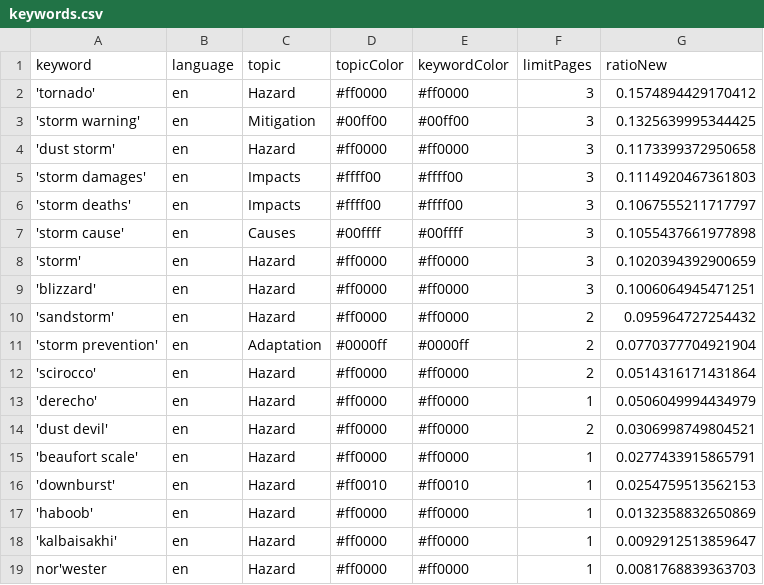
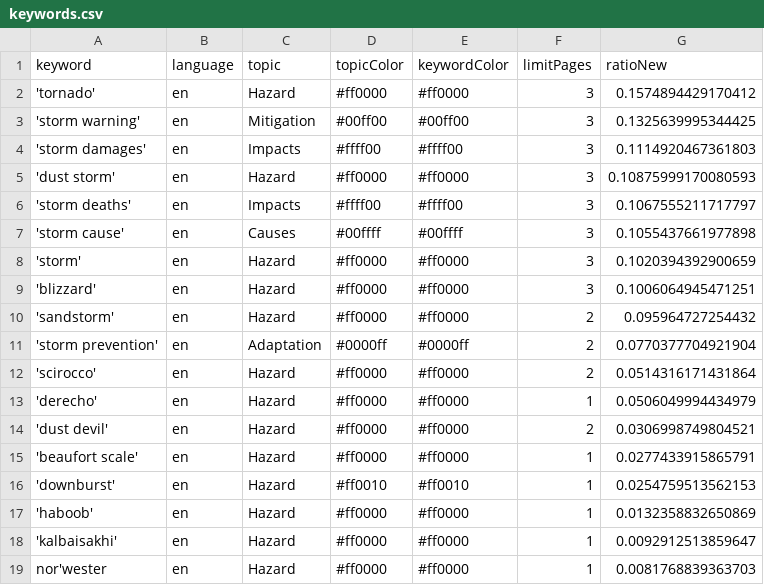
Before and after one commit to friedhumb-news/stormIsComing, a CSV file: keywords.csv, drawn as a sheet.

```diff
--- a/keywords.csv
+++ b/keywords.csv
@@ -3,4 +3,4 @@ keyword,language,topic,topicColor,keywordColor,limitPages,ratioNew
 'storm warning',en,Mitigation,#00ff00,#00ff00,3,0.1325639995344425
-'dust storm',en,Hazard,#ff0000,#ff0000,3,0.1173399372950658
 'storm damages',en,Impacts,#ffff00,#ffff00,3,0.1114920467361803
+'dust storm',en,Hazard,#ff0000,#ff0000,3,0.10875999170080593
 'storm deaths',en,Impacts,#ffff00,#ffff00,3,0.1067555211717797
```
Also changed, not shown: csv/news_2026_05.csv, csv/news_2026_06.csv, 1 other file.
